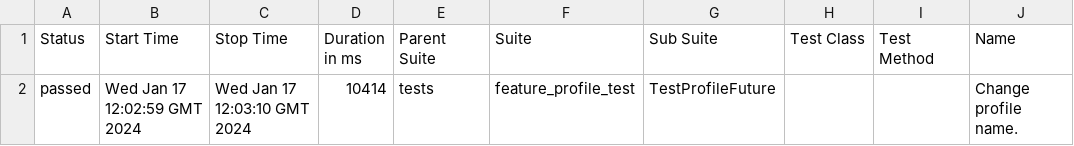
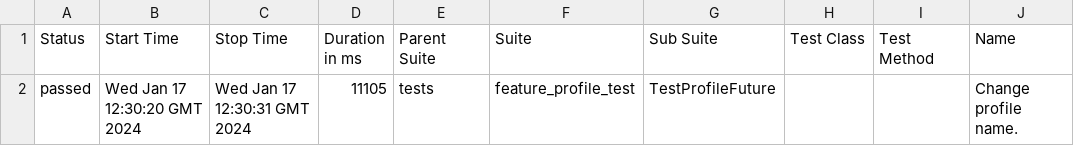
Before and after one commit to krava0407/test_selen_docker, a CSV file: data/suites.csv, drawn as a sheet; only a part is shown; the diff names each change by its address in the sheet, - before the commit and + after, or states it on an @@ line.

Commit message:
Deploying to gh-pages from @ krava0407/test_selen_docker@8c30c695417b2c70bdb4dc017a6b1d98a75c571c 🚀

```diff
--- a/data/suites.csv
+++ b/data/suites.csv
-B2 (Start Time): Wed Jan 17 12:02:59 GMT 2024
+B2 (Start Time): Wed Jan 17 12:30:20 GMT 2024
-C2 (Stop Time): Wed Jan 17 12:03:10 GMT 2024
+C2 (Stop Time): Wed Jan 17 12:30:31 GMT 2024
-D2 (Duration in ms): 10414
+D2 (Duration in ms): 11105
```
Also changed, not shown: 22 other files.
